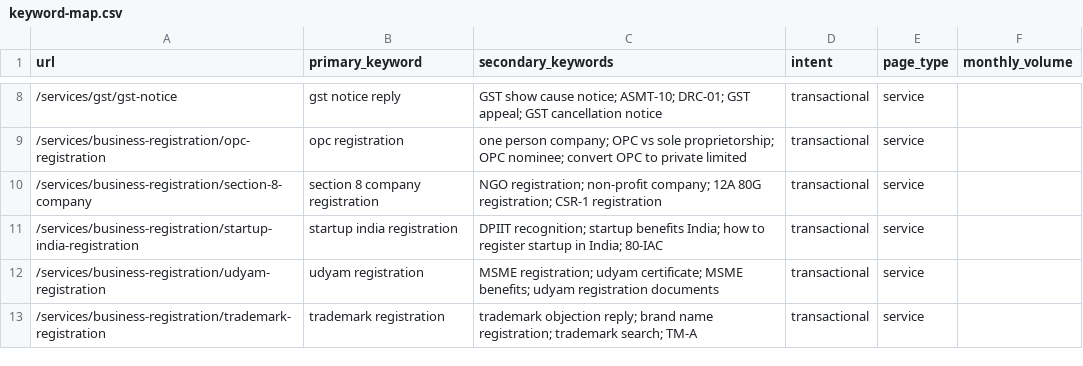
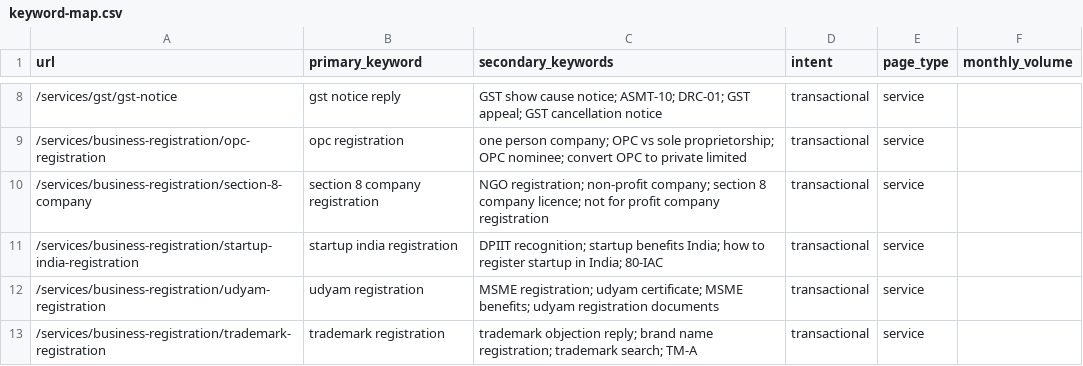
Before and after one commit to Sachin-Dashzer/phmg, a CSV file: docs/keyword-map.csv, drawn as a sheet; only a part is shown, gaps mark what is left out.

```diff
--- a/docs/keyword-map.csv
+++ b/docs/keyword-map.csv
@@ -9,3 +9,3 @@ url,primary_keyword,secondary_keywords,intent,page_type,monthly_volume
 "/services/business-registration/opc-registration","opc registration","one person company; OPC vs sole proprietorship; OPC nominee; convert OPC to private limited","transactional","service",""
-"/services/business-registration/section-8-company","section 8 company registration","NGO registration; non-profit company; 12A 80G registration; CSR-1 registration","transactional","service",""
+"/services/business-registration/section-8-company","section 8 company registration","NGO registration; non-profit company; section 8 company licence; not for profit company registration","transactional","service",""
 "/services/business-registration/startup-india-registration","startup india registration","DPIIT recognition; startup benefits India; how to register startup in India; 80-IAC","transactional","service",""
```
Also changed, not shown: 12 other files.
